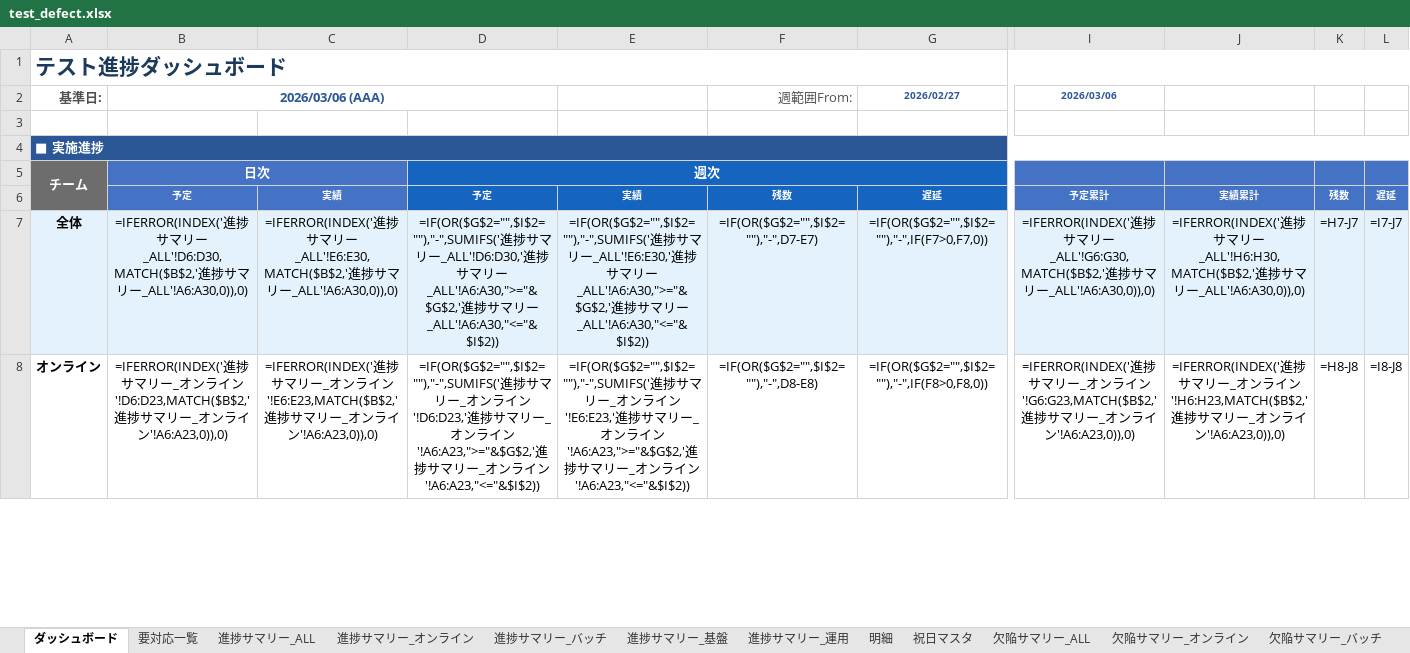
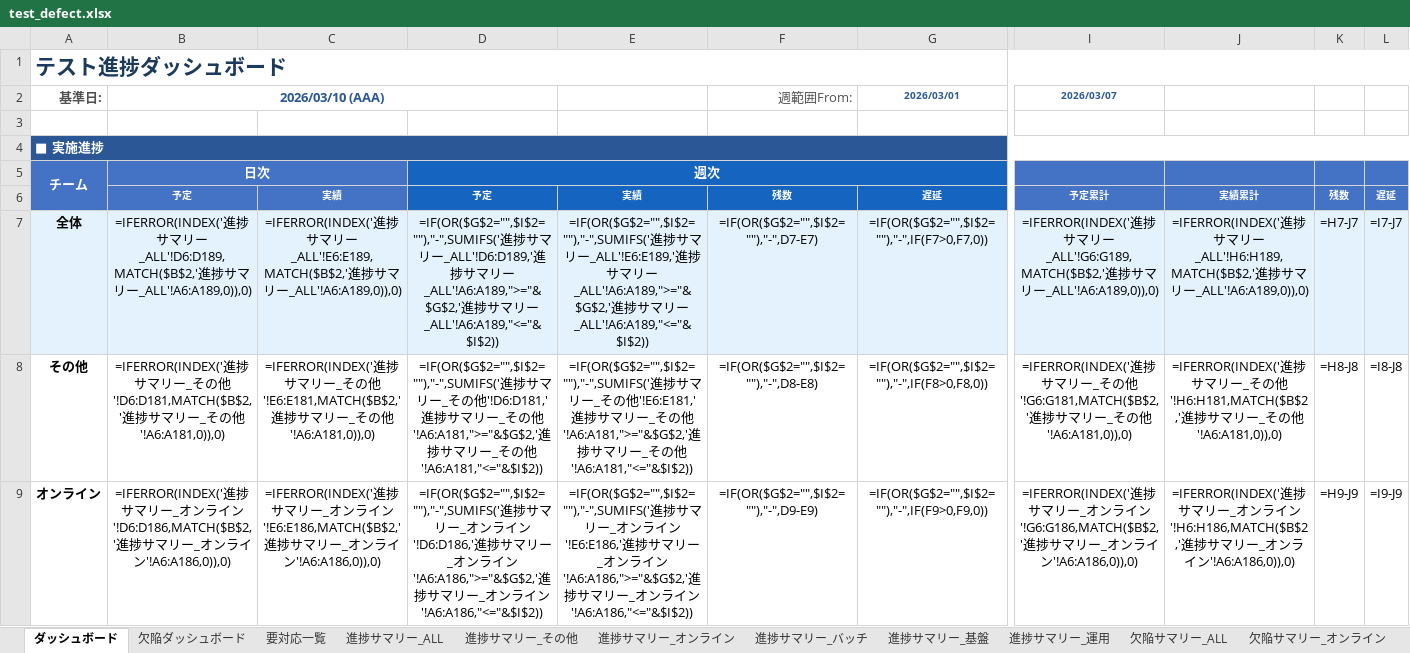
Before and after one commit to makio-dev/test-progress-collector, an Excel workbook: output/test_defect.xlsx, sheet ダッシュボード, drawn as a sheet; only a part is shown, gaps mark what is left out; values as stored, in another font and other column widths than the file's, no borders; formulas without a stored value are shown as written; charts and pictures and conditional formats not drawn; addresses are those after the commit; rows hold the shown columns only; the diff covers the shown part only; the diff names each change by its address in the sheet, - before the commit and + after, or states it on an @@ line.

```diff
--- a/output/test_defect.xlsx (sheet ダッシュボード)
+++ b/output/test_defect.xlsx (sheet ダッシュボード)
+sheet tab: 欠陥ダッシュボード
+sheet tab: 進捗サマリー_その他
-B2: 2026/03/06 (AAA)
+B2: 2026/03/10 (AAA)
-G2: 2026/02/27
+G2: 2026/03/01
-I2: 2026/03/06
+I2: 2026/03/07
-A5 fill: #6D6D6D
+A5 fill: #4472C4
-B7: …リー_ALL'!D6:D30,MATCH($B$2,'進捗サマリー_ALL'!A6:A30,0)),0)
+B7: …リー_ALL'!D6:D189,MATCH($B$2,'進捗サマリー_ALL'!A6:A189,0)),0)
-C7: …リー_ALL'!E6:E30,MATCH($B$2,'進捗サマリー_ALL'!A6:A30,0)),0)
+C7: …リー_ALL'!E6:E189,MATCH($B$2,'進捗サマリー_ALL'!A6:A189,0)),0)
-D7: …リー_ALL'!D6:D30,'進捗サマリー_ALL'!A6:A30,">="&$G$2,'進捗サマリー_ALL'!A6:A30,"<="&$I$2))
+D7: …リー_ALL'!D6:D189,'進捗サマリー_ALL'!A6:A189,">="&$G$2,'進捗サマリー_ALL'!A6:A189,"<="&$I$2))
-E7: …リー_ALL'!E6:E30,'進捗サマリー_ALL'!A6:A30,">="&$G$2,'進捗サマリー_ALL'!A6:A30,"<="&$I$2))
+E7: …リー_ALL'!E6:E189,'進捗サマリー_ALL'!A6:A189,">="&$G$2,'進捗サマリー_ALL'!A6:A189,"<="&$I$2))
-I7: …リー_ALL'!G6:G30,MATCH($B$2,'進捗サマリー_ALL'!A6:A30,0)),0)
+I7: …リー_ALL'!G6:G189,MATCH($B$2,'進捗サマリー_ALL'!A6:A189,0)),0)
-J7: …リー_ALL'!H6:H30,MATCH($B$2,'進捗サマリー_ALL'!A6:A30,0)),0)
+J7: …リー_ALL'!H6:H189,MATCH($B$2,'進捗サマリー_ALL'!A6:A189,0)),0)
+row 8: その他 | =IFERROR(INDEX('進捗サマリー_その他'!D6:D181,MATCH($B$2,'進捗サマリー_その他'!A6:A181,0)),0) | =IFERROR(INDEX('進捗サマリー_その他'!E6:E181,MATCH($B$2,'進捗サマリー_その他'!A6:A181,0)),0) | =IF(OR($G$2="",$I$2=""),"-",SUMIFS('進捗サマリー_その他'!D6:D181,'進捗サマリー_その他'!A6:A181,">="&$G$2,'進捗サマリー_その他'!A6:A181,"<="&$I$2)) | =IF(OR($G$2="",$I$2=""),"-",SUMIFS('進捗サマリー_その他'!E6:E181,'進捗サマリー_その他'!A6:A181,">="&$G$2,'進捗サマリー_その他'!A6:A181,"<="&$I$2)) | =IF(OR($G$2="",$I$2=""),"-",D8-E8) | =IF(OR($G$2="",$I$2=""),"-",IF(F8>0,F8,0)) | =IFERROR(INDEX('進捗サマリー_その他'!G6:G181,MATCH($B$2,'進捗サマリー_その他'!A6:A181,0)),0) | =IFERROR(INDEX('進捗サマリー_その他'!H6:H181,MATCH($B$2,'進捗サマリー_その他'!A6:A181,0)),0) | =H8-J8 | =I8-J8
-B9: …イン'!D6:D23,MATCH($B$2,'進捗サマリー_オンライン'!A6:A23,0)),0)
+B9: …イン'!D6:D186,MATCH($B$2,'進捗サマリー_オンライン'!A6:A186,0)),0)
-C9: …イン'!E6:E23,MATCH($B$2,'進捗サマリー_オンライン'!A6:A23,0)),0)
+C9: …イン'!E6:E186,MATCH($B$2,'進捗サマリー_オンライン'!A6:A186,0)),0)
-D9: …イン'!D6:D23,'進捗サマリー_オンライン'!A6:A23,">="&$G$2,'進捗サマリー_オンライン'!A6:A23,"<="&$I$2))
+D9: …イン'!D6:D186,'進捗サマリー_オンライン'!A6:A186,">="&$G$2,'進捗サマリー_オンライン'!A6:A186,"<="&$I$2))
-E9: …イン'!E6:E23,'進捗サマリー_オンライン'!A6:A23,">="&$G$2,'進捗サマリー_オンライン'!A6:A23,"<="&$I$2))
+E9: …イン'!E6:E186,'進捗サマリー_オンライン'!A6:A186,">="&$G$2,'進捗サマリー_オンライン'!A6:A186,"<="&$I$2))
-F9: =IF(OR($G$2="",$I$2=""),"-",D8-E8)
+F9: =IF(OR($G$2="",$I$2=""),"-",D9-E9)
-G9: =IF(OR($G$2="",$I$2=""),"-",IF(F8>0,F8,0))
+G9: =IF(OR($G$2="",$I$2=""),"-",IF(F9>0,F9,0))
-I9: …イン'!G6:G23,MATCH($B$2,'進捗サマリー_オンライン'!A6:A23,0)),0)
+I9: …イン'!G6:G186,MATCH($B$2,'進捗サマリー_オンライン'!A6:A186,0)),0)
-J9: …イン'!H6:H23,MATCH($B$2,'進捗サマリー_オンライン'!A6:A23,0)),0)
+J9: …イン'!H6:H186,MATCH($B$2,'進捗サマリー_オンライン'!A6:A186,0)),0)
-K9: =H8-J8
+K9: =H9-J9
-L9: =I8-J8
+L9: =I9-J9
```
Also changed, not shown: 1 added row, 10 removed rows, 116 edited cells and cell formats elsewhere in this sheet, sheet 明細, sheet 進捗サマリー_ALL, sheet 進捗サマリー_オンライン, sheet 進捗サマリー_バッチ, sheet 進捗サマリー_運用, sheet 進捗サマリー_基盤, 7 more sheets, other sheet tabs, charts or pictures, input/defects/欠陥一覧_オンライン.xlsx, input/defects/欠陥一覧_バッチ.xlsx, 6 other files.
